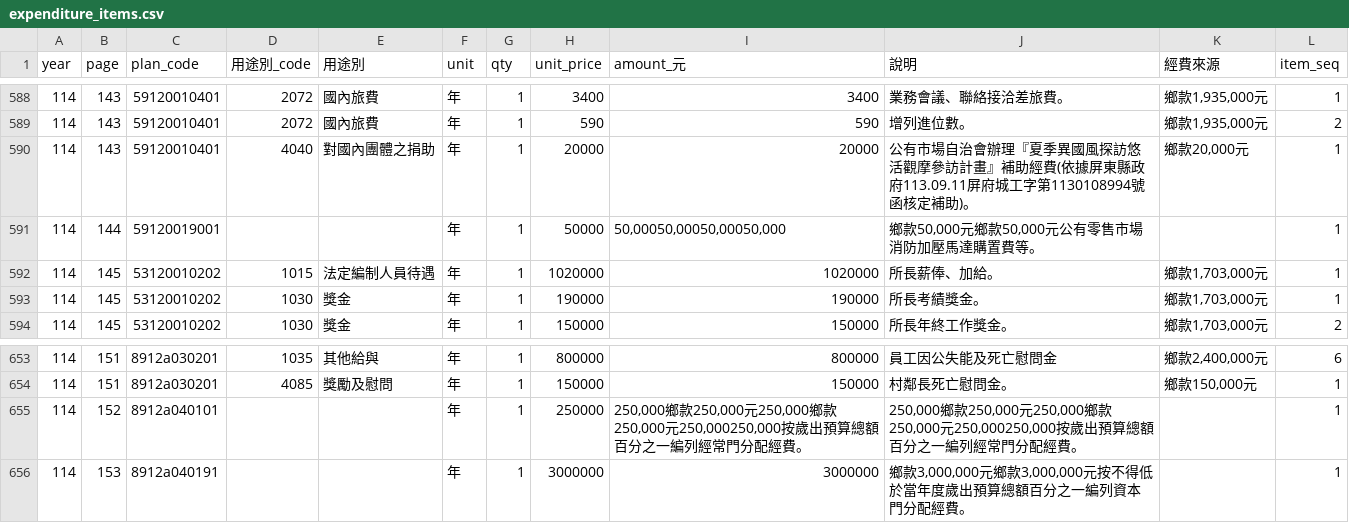
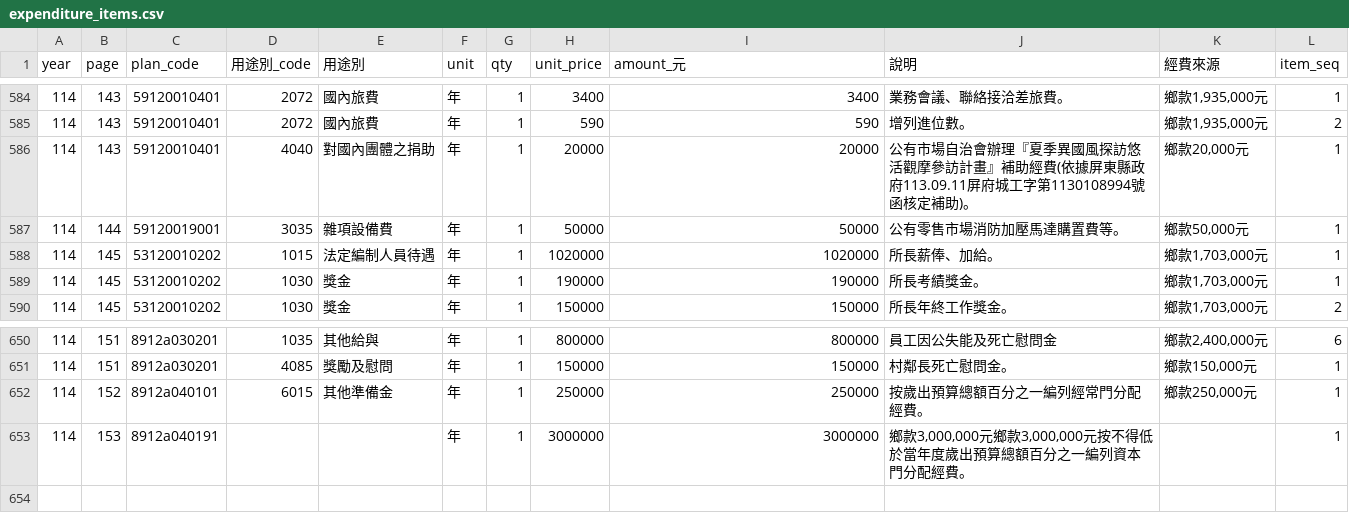
Before and after one commit to show7587/WanluanBudget, a CSV file: data/114/expenditure_items.csv, drawn as a sheet; only a part is shown, gaps mark what is left out; the diff covers the shown part only.

```diff
--- a/data/114/expenditure_items.csv
+++ b/data/114/expenditure_items.csv
@@ -590,3 +586,3 @@ year,page,plan_code,用途別_code,用途別,unit,qty,unit_price,amount_元,說
 114,143,59120010401,4040,對國內團體之捐助,年,1,20000,20000,公有市場自治會辦理『夏季異國風探訪悠活觀摩參訪計畫』補助經費(依據屏東縣政府113.09.11屏府城工字第1130108994號函核定補助)。,"鄉款20,000元",1
-114,144,59120019001,,,年,1,50000,"50,00050,00050,00050,000","鄉款50,000元鄉款50,000元公有零售市場消防加壓馬達購置費等。",,1
+114,144,59120019001,3035,雜項設備費,年,1,50000,50000,公有零售市場消防加壓馬達購置費等。,"鄉款50,000元",1
 114,145,53120010202,1015,法定編制人員待遇,年,1,1020000,1020000,所長薪俸、加給。,"鄉款1,703,000元",1
@@ -654,3 +651,3 @@ year,page,plan_code,用途別_code,用途別,unit,qty,unit_price,amount_元,說
 114,151,8912a030201,4085,獎勵及慰問,年,1,150000,150000,村鄰長死亡慰問金。,"鄉款150,000元",1
-114,152,8912a040101,,,年,1,250000,"250,000鄉款250,000元250,000鄉款250,000元250,000250,000按歲出預算總額百分之一編列經常門分配經費。","250,000鄉款250,000元250,000鄉款250,000元250,000250,000按歲出預算總額百分之一編列經常門分配經費。",,1
+114,152,8912a040101,6015,其他準備金,年,1,250000,250000,按歲出預算總額百分之一編列經常門分配經費。,"鄉款250,000元",1
 114,153,8912a040191,,,年,1,3000000,3000000,"鄉款3,000,000元鄉款3,000,000元按不得低於當年度歲出預算總額百分之一編列資本門分配經費。",,1
```
Also changed, not shown: 1 added row, 4 removed rows and 96 edited cells elsewhere in this file, 2 other files.
